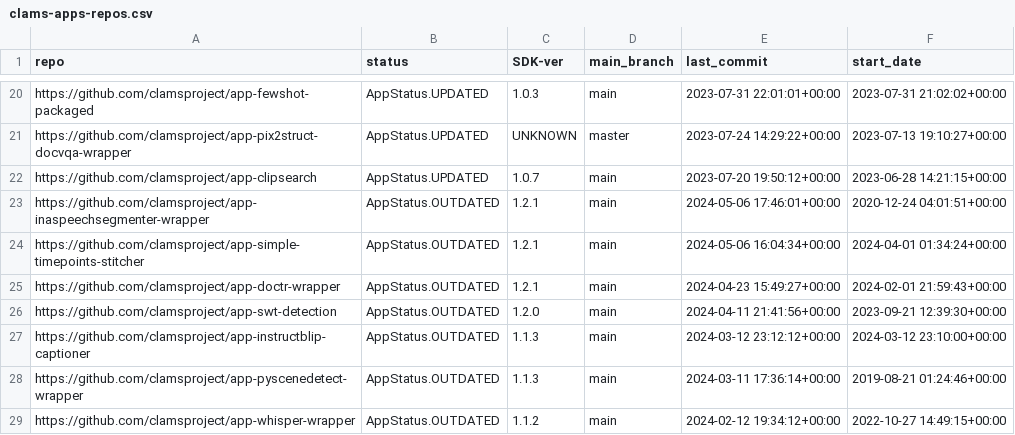
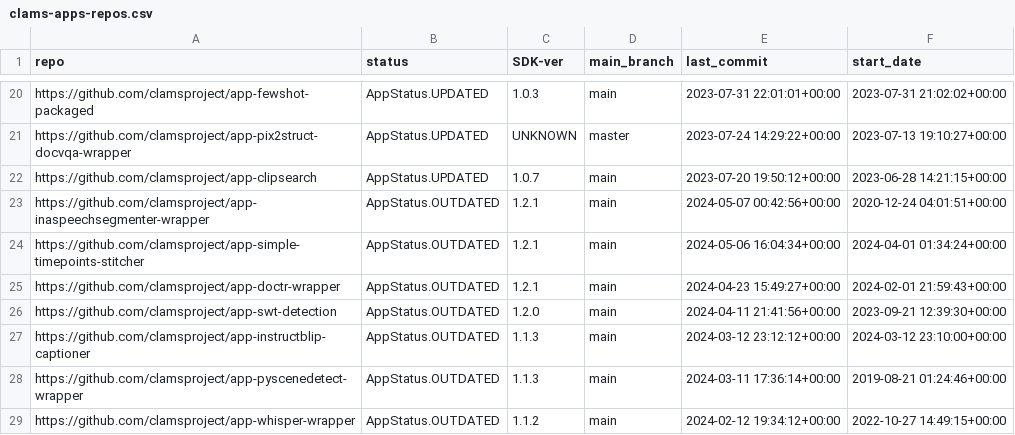
Before and after one commit to clamsproject/apps, a CSV file: clams-apps-repos.csv, drawn as a sheet; only a part is shown, gaps mark what is left out.

Commit message:
updating app development dashboard file

```diff
--- a/clams-apps-repos.csv
+++ b/clams-apps-repos.csv
@@ -22,3 +22,3 @@ https://github.com/clamsproject/app-pix2struct-docvqa-wrapper,AppStatus.UPDATED,
 https://github.com/clamsproject/app-clipsearch,AppStatus.UPDATED,1.0.7,main,2023-07-20 19:50:12+00:00,2023-06-28 14:21:15+00:00
-https://github.com/clamsproject/app-inaspeechsegmenter-wrapper,AppStatus.OUTDATED,1.2.1,main,2024-05-06 17:46:01+00:00,2020-12-24 04:01:51+00:00
+https://github.com/clamsproject/app-inaspeechsegmenter-wrapper,AppStatus.OUTDATED,1.2.1,main,2024-05-07 00:42:56+00:00,2020-12-24 04:01:51+00:00
 https://github.com/clamsproject/app-simple-timepoints-stitcher,AppStatus.OUTDATED,1.2.1,main,2024-05-06 16:04:34+00:00,2024-04-01 01:34:24+00:00
```
